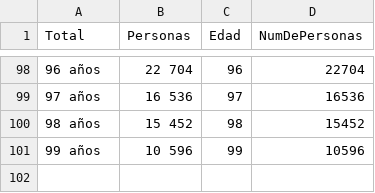
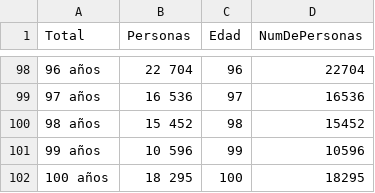
Before and after one commit to irmoralesb/ProyectoEstadistica, a CSV file: updated_file.csv, drawn as a sheet; only a part is shown, gaps mark what is left out; the diff names each change by its address in the sheet, - before the commit and + after, or states it on an @@ line.

```diff
--- a/updated_file.csv
+++ b/updated_file.csv
+row 102: 100 años | 18 295 | 100 | 18295
```
Also changed, not shown: data/data.csv, 5 other files.
